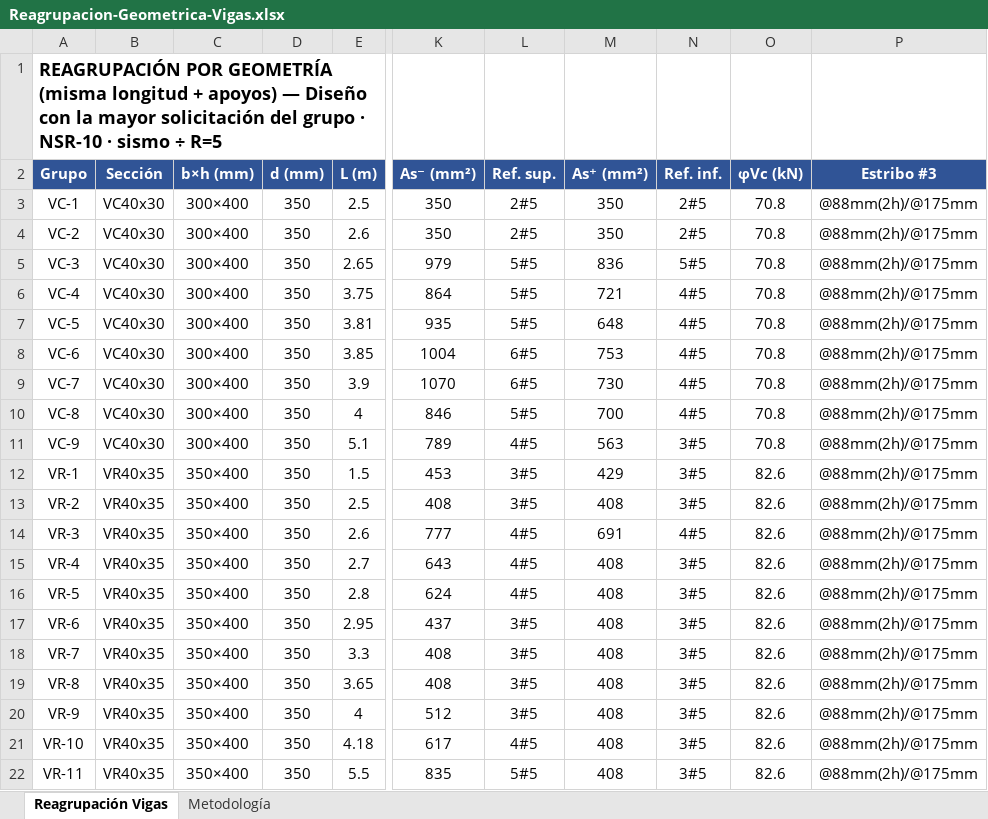
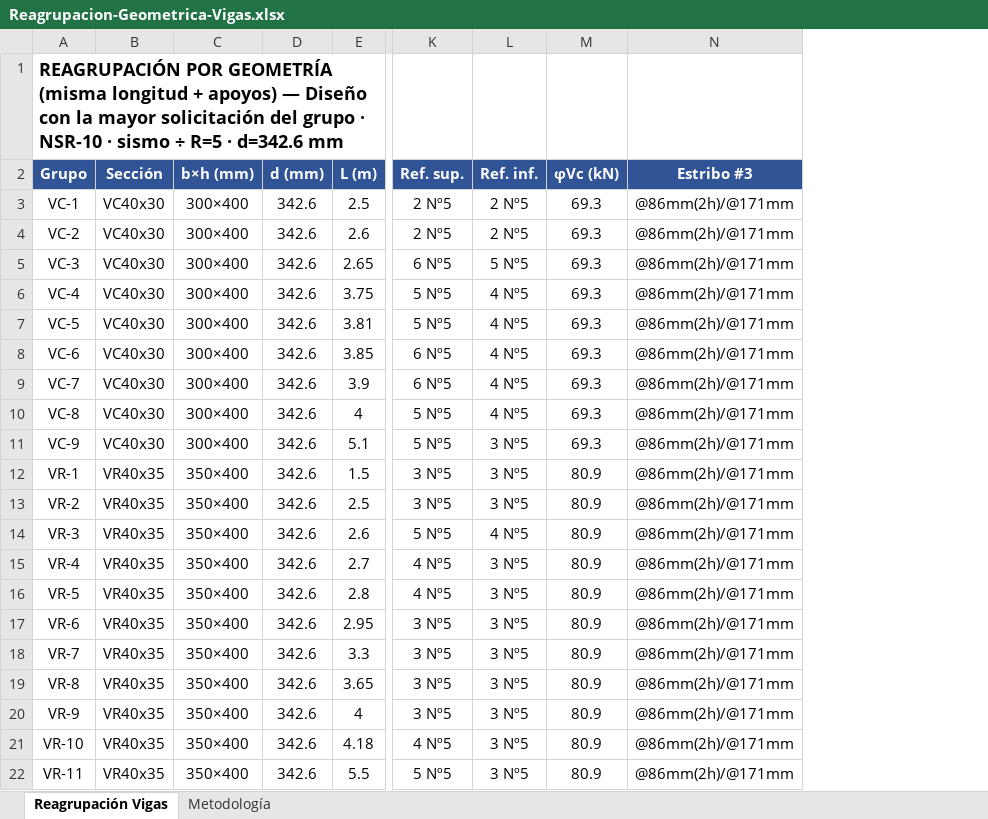
Before and after one commit to saospinap-bit/mi-sistema-de-vida, an Excel workbook: Proyectos/Diseno-Estructural/Reagrupacion-Geometrica-Vigas.xlsx, sheet Reagrupación Vigas, drawn as a sheet; only a part is shown, gaps mark what is left out; values as stored, in another font and other column widths than the file's, no borders; removed rows and columns are numbered as before the commit, all else as after; the diff names each change by its address in the sheet, - before the commit and + after, or states it on an @@ line.

Commit message:
Actualizar memoria (tablas 61 y 62 + texto) y Excel con agrupacion geometrica de vigas (d=342.6); coherencia memoria-Excel

```diff
--- a/Proyectos/Diseno-Estructural/Reagrupacion-Geometrica-Vigas.xlsx (sheet Reagrupación Vigas)
+++ b/Proyectos/Diseno-Estructural/Reagrupacion-Geometrica-Vigas.xlsx (sheet Reagrupación Vigas)
-column K (As⁻ (mm²)), rows 3-22: 350 | 350 | 979 | 864 | 935 | 1004 | 1070 | 846 | 789 | 453 | 408 | 777 | 643 | 624 | 437 | 408 | 408 | 512 | 617 | 835
-column M (As⁺ (mm²)), rows 3-22: 350 | 350 | 836 | 721 | 648 | 753 | 730 | 700 | 563 | 429 | 408 | 691 | 408 | 408 | 408 | 408 | 408 | 408 | 408 | 408
-A1 (Grupo): …÷ R=5
+A1 (Grupo): …÷ R=5 · d=342.6 mm
-D3:D22 (d (mm)): 350
+D3:D22 (d (mm)): 342.6
-K3:K4 (Ref. sup.): 2#5
+K3:K4 (Ref. sup.): 2 Nº5
-L3:L4 (Ref. inf.): 2#5
+L3:L4 (Ref. inf.): 2 Nº5
-M3:M11 (φVc (kN)): 70.8
+M3:M11 (φVc (kN)): 69.3
-N3:N22 (Estribo #3): @88mm(2h)/@175mm
+N3:N22 (Estribo #3): @86mm(2h)/@171mm
-K5 (Ref. sup.): 5#5
+K5 (Ref. sup.): 6 Nº5
-L5 (Ref. inf.): 5#5
+L5 (Ref. inf.): 5 Nº5
-K6:K7 (Ref. sup.): 5#5
+K6:K7 (Ref. sup.): 5 Nº5
-L6:L10 (Ref. inf.): 4#5
+L6:L10 (Ref. inf.): 4 Nº5
-K8:K9 (Ref. sup.): 6#5
+K8:K9 (Ref. sup.): 6 Nº5
-K10 (Ref. sup.): 5#5
+K10 (Ref. sup.): 5 Nº5
-K11 (Ref. sup.): 4#5
+K11 (Ref. sup.): 5 Nº5
-L11:L13 (Ref. inf.): 3#5
+L11:L13 (Ref. inf.): 3 Nº5
-K12:K13 (Ref. sup.): 3#5
+K12:K13 (Ref. sup.): 3 Nº5
-M12:M22 (φVc (kN)): 82.6
+M12:M22 (φVc (kN)): 80.9
-K14 (Ref. sup.): 4#5
+K14 (Ref. sup.): 5 Nº5
-L14 (Ref. inf.): 4#5
+L14 (Ref. inf.): 4 Nº5
-K15:K16 (Ref. sup.): 4#5
+K15:K16 (Ref. sup.): 4 Nº5
-L15:L22 (Ref. inf.): 3#5
+L15:L22 (Ref. inf.): 3 Nº5
-K17:K20 (Ref. sup.): 3#5
+K17:K20 (Ref. sup.): 3 Nº5
-K21 (Ref. sup.): 4#5
+K21 (Ref. sup.): 4 Nº5
-K22 (Ref. sup.): 5#5
+K22 (Ref. sup.): 5 Nº5
```
Also changed, not shown: sheet Metodología, 1 other file.
